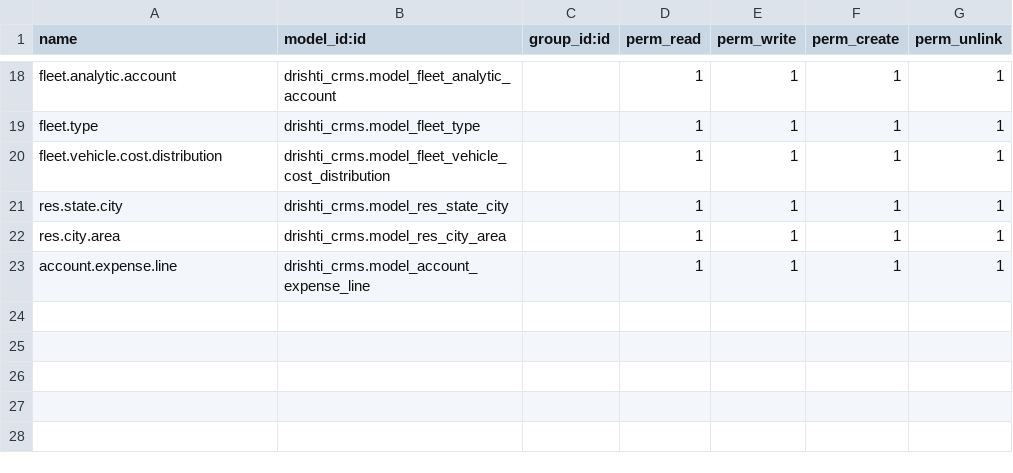
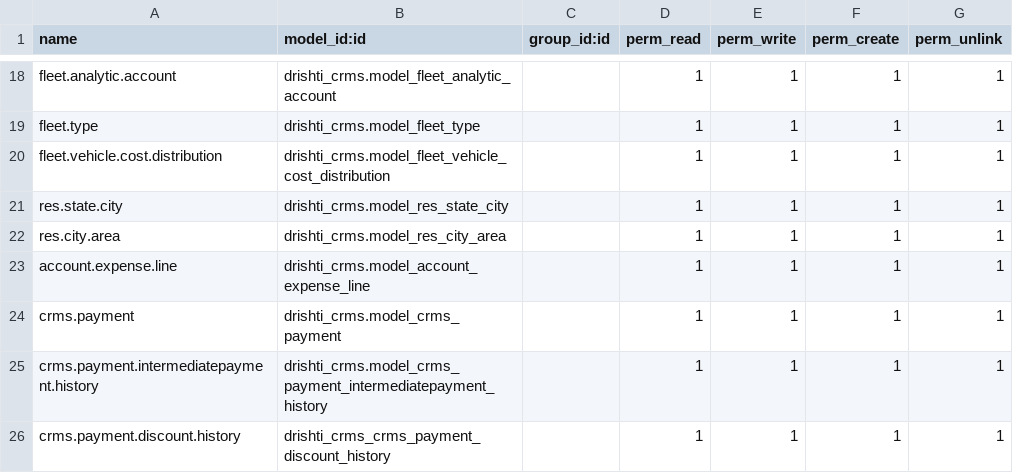
Before and after one commit to drishti-developer/Afras, a CSV file: afras_security/security/ir.model.access.csv, drawn as a sheet; only a part is shown, gaps mark what is left out.

```diff
--- a/afras_security/security/ir.model.access.csv
+++ b/afras_security/security/ir.model.access.csv
@@ -23 +23,4 @@ res.city.area,drishti_crms.model_res_city_area,,1,1,1,1
 account.expense.line,drishti_crms.model_account_expense_line,,1,1,1,1
+crms.payment,drishti_crms.model_crms_payment,,1,1,1,1
+crms.payment.intermediatepayment.history,drishti_crms.model_crms_payment_intermediatepayment_history,,1,1,1,1
+crms.payment.discount.history,drishti_crms_crms_payment_discount_history,,1,1,1,1
```
Also changed, not shown: 1 other file.
